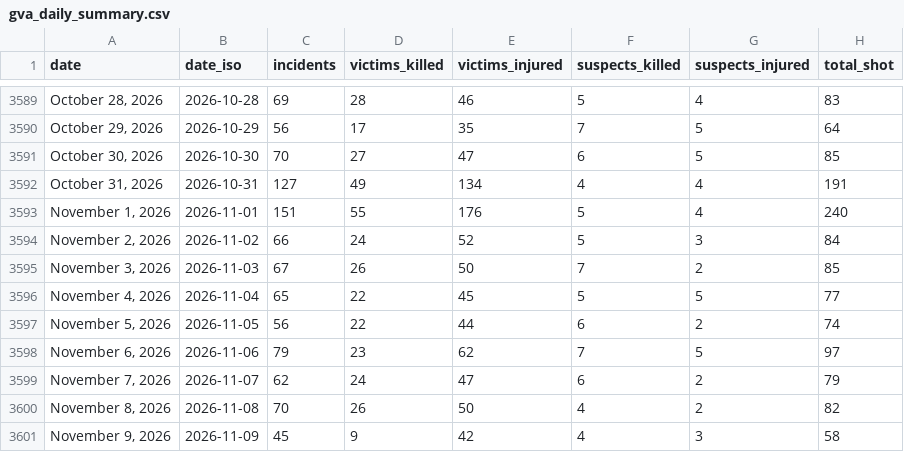
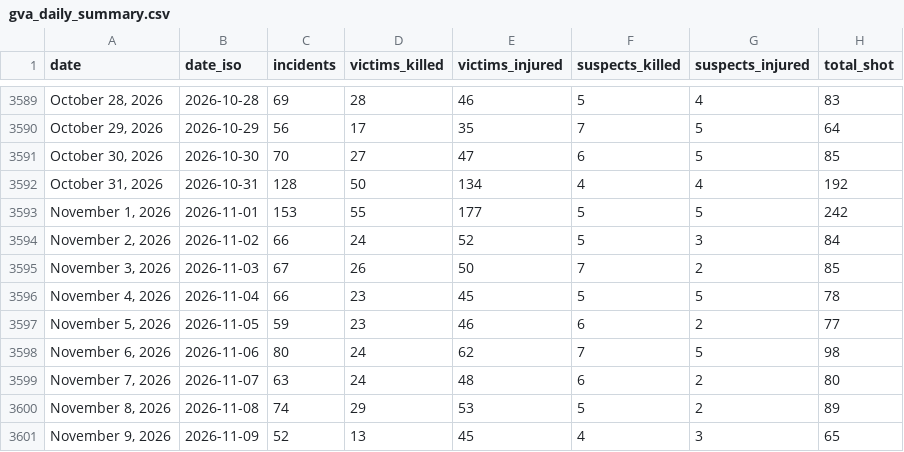
Before and after one commit to AH-Datalytics/gva-scraper, a CSV file: data/gva_daily_summary.csv, drawn as a sheet; only a part is shown, gaps mark what is left out; the diff covers the shown part only.

Commit message:
Daily update: +90 incidents (2026-11-12)

```diff
--- a/data/gva_daily_summary.csv
+++ b/data/gva_daily_summary.csv
@@ -3591,11 +3591,11 @@ date,date_iso,incidents,victims_killed,victims_injured,suspects_killed,suspects_
 "October 30, 2026",2026-10-30,70,27,47,6,5,85
-"October 31, 2026",2026-10-31,127,49,134,4,4,191
-"November 1, 2026",2026-11-01,151,55,176,5,4,240
+"October 31, 2026",2026-10-31,128,50,134,4,4,192
+"November 1, 2026",2026-11-01,153,55,177,5,5,242
 "November 2, 2026",2026-11-02,66,24,52,5,3,84
 "November 3, 2026",2026-11-03,67,26,50,7,2,85
-"November 4, 2026",2026-11-04,65,22,45,5,5,77
-"November 5, 2026",2026-11-05,56,22,44,6,2,74
-"November 6, 2026",2026-11-06,79,23,62,7,5,97
-"November 7, 2026",2026-11-07,62,24,47,6,2,79
-"November 8, 2026",2026-11-08,70,26,50,4,2,82
-"November 9, 2026",2026-11-09,45,9,42,4,3,58
+"November 4, 2026",2026-11-04,66,23,45,5,5,78
+"November 5, 2026",2026-11-05,59,23,46,6,2,77
+"November 6, 2026",2026-11-06,80,24,62,7,5,98
+"November 7, 2026",2026-11-07,63,24,48,6,2,80
+"November 8, 2026",2026-11-08,74,29,53,5,2,89
+"November 9, 2026",2026-11-09,52,13,45,4,3,65
```
Also changed, not shown: 1 added row and 5 edited cells elsewhere in this file, 1 other file.
